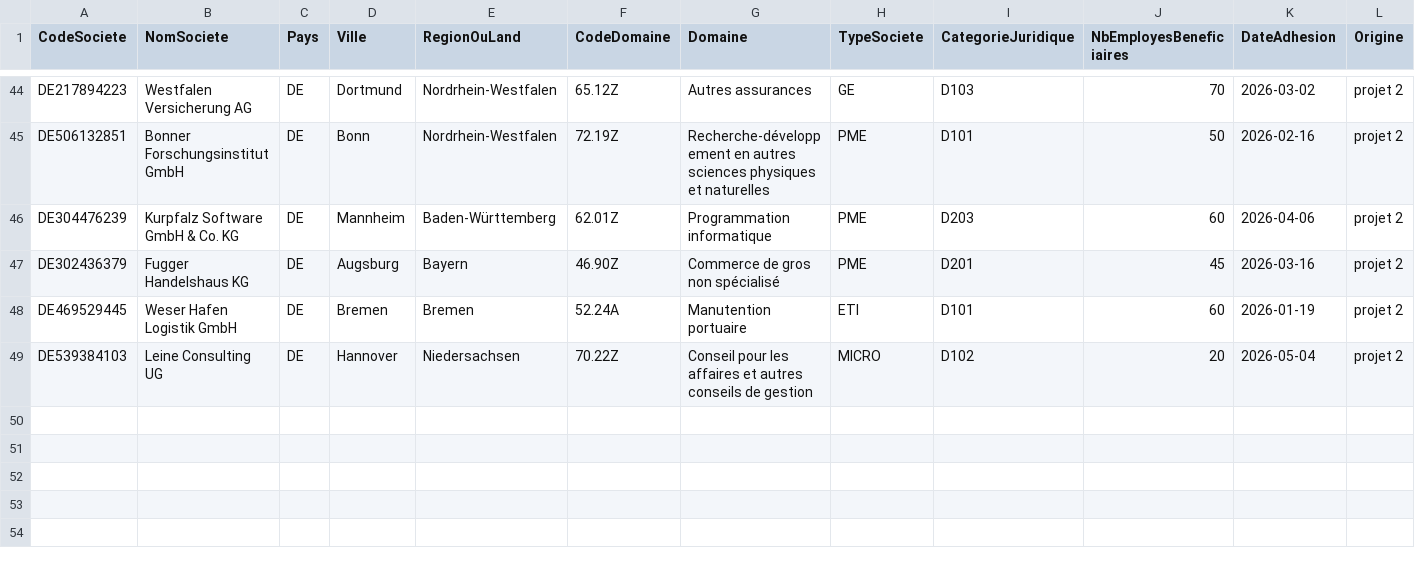
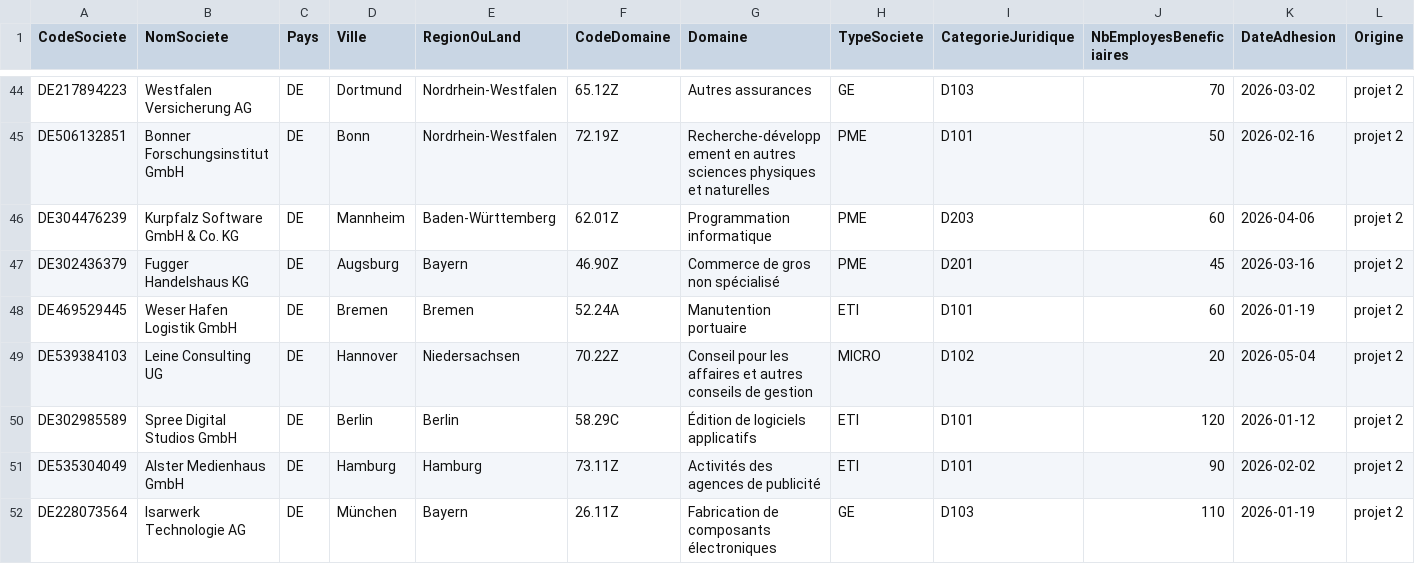
Before and after one commit to JahidHicham/projet_mobipass, a CSV file: projet2_cube/3_donnees/referentiels/societes.csv, drawn as a sheet; only a part is shown, gaps mark what is left out.

```diff
--- a/projet2_cube/3_donnees/referentiels/societes.csv
+++ b/projet2_cube/3_donnees/referentiels/societes.csv
@@ -49 +49,4 @@ DE469529445,Weser Hafen Logistik GmbH,DE,Bremen,Bremen,52.24A,Manutention portua
 DE539384103,Leine Consulting UG,DE,Hannover,Niedersachsen,70.22Z,Conseil pour les affaires et autres conseils de gestion,MICRO,D102,20,2026-05-04,projet 2
+DE302985589,Spree Digital Studios GmbH,DE,Berlin,Berlin,58.29C,Édition de logiciels applicatifs,ETI,D101,120,2026-01-12,projet 2
+DE535304049,Alster Medienhaus GmbH,DE,Hamburg,Hamburg,73.11Z,Activités des agences de publicité,ETI,D101,90,2026-02-02,projet 2
+DE228073564,Isarwerk Technologie AG,DE,München,Bayern,26.11Z,Fabrication de composants électroniques,GE,D103,110,2026-01-19,projet 2
```
Also changed, not shown: projet2_cube/3_donnees/csv/exemplaire.csv, projet2_cube/3_donnees/referentiels/agences.csv, 14 other files.
